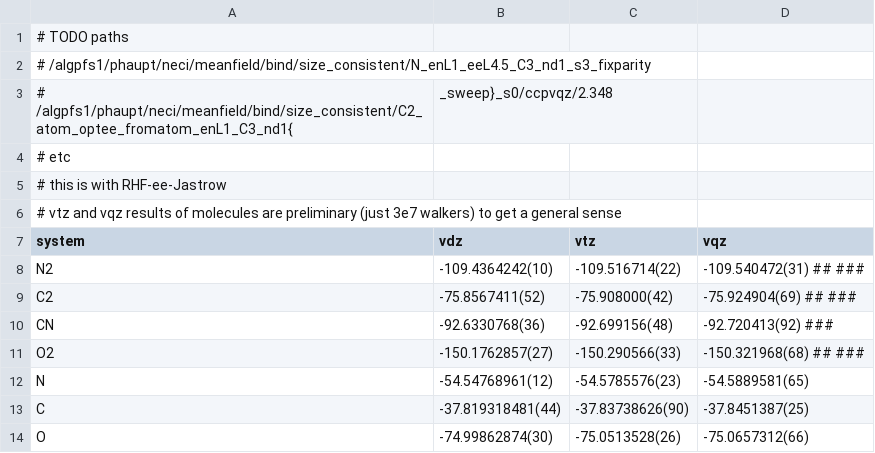
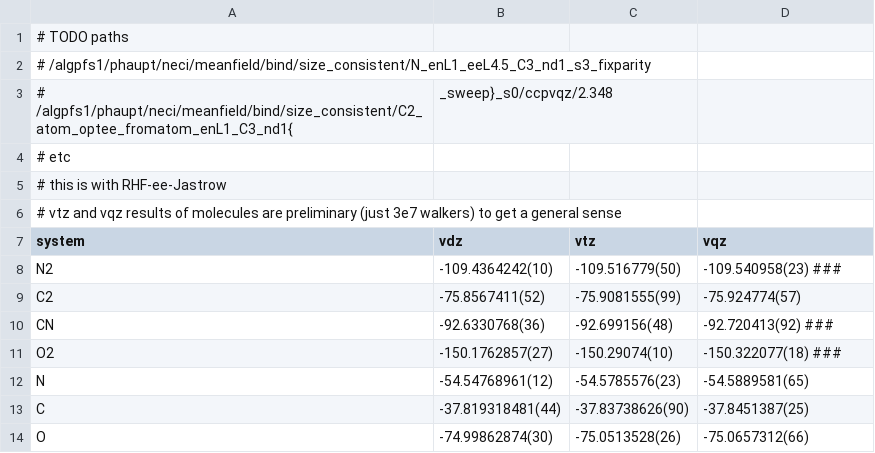
Before and after one commit to jphaupt/phdthesis_haupt, a CSV file: figures/universal/data/atomisation_atomic_ee_fromatom.csv, drawn as a sheet.

```diff
--- a/figures/universal/data/atomisation_atomic_ee_fromatom.csv
+++ b/figures/universal/data/atomisation_atomic_ee_fromatom.csv
@@ -7,6 +7,6 @@
 system , vdz              , vtz             , vqz
-N2     , -109.4364242(10) , -109.516714(22) , -109.540472(31) ## ###
-C2     , -75.8567411(52)  , -75.908000(42) , -75.924904(69) ## ###
+N2     , -109.4364242(10) , -109.516779(50)  , -109.540958(23) ###
+C2     , -75.8567411(52)  , -75.9081555(99) , -75.924774(57)
 CN     , -92.6330768(36)  , -92.699156(48) , -92.720413(92) ###
-O2     , -150.1762857(27) , -150.290566(33) , -150.321968(68)  ## ###
+O2     , -150.1762857(27) , -150.29074(10) , -150.322077(18)  ###
 N      , -54.54768961(12) , -54.5785576(23) , -54.5889581(65)
```
Also changed, not shown: figures/binding/N2_sacasscf_states.csv, 17 other files.
